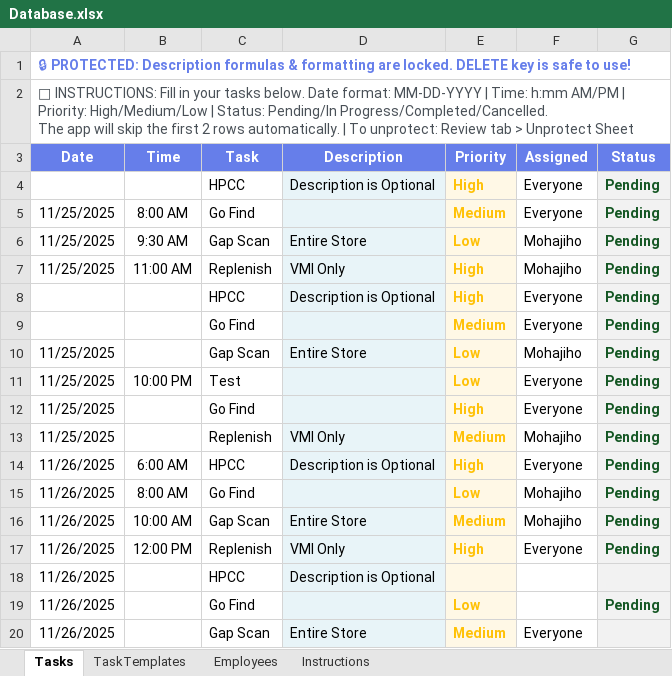
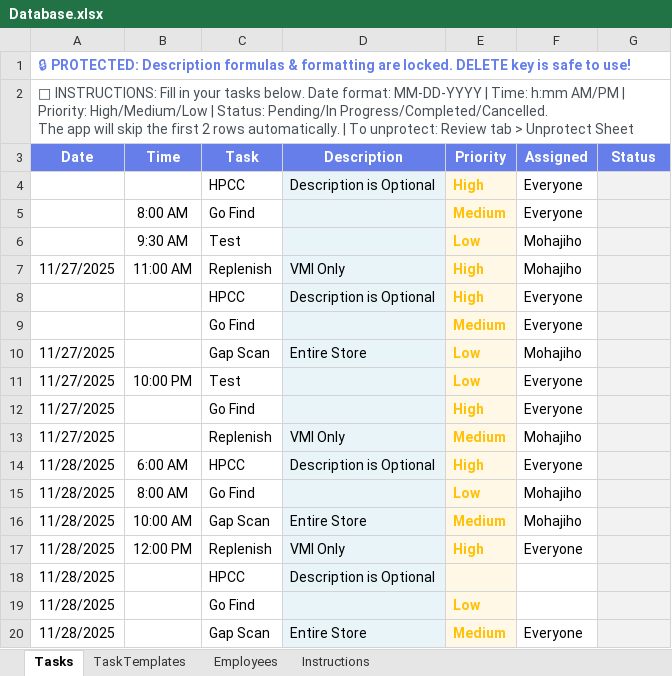
Before and after one commit to MohsenUSA/TaskManager, an Excel workbook: Database.xlsx, sheet Tasks, drawn as a sheet; values as stored, in another font and other column widths than the file's, no borders; conditional formats not drawn; removed rows and columns are numbered as before the commit, all else as after; the diff names each change by its address in the sheet, - before the commit and + after, or states it on an @@ line.

```diff
--- a/Database.xlsx (sheet Tasks)
+++ b/Database.xlsx (sheet Tasks)
-G4:G5 (Status): Pending
+G4:G5 (Status): (empty)
-A5 (Date): 11/25/2025
+A5 (Date): (empty)
-row 6: 11/25/2025 | 9:30 AM | Gap Scan | Entire Store | Low | Mohajiho | Pending
+row 6:  | 9:30 AM | Test |  | Low | Mohajiho
-A7 (Date): 11/25/2025
+A7 (Date): 11/27/2025
-G7:G17 (Status): Pending
+G7:G17 (Status): (empty)
-A10:A13 (Date): 11/25/2025
+A10:A13 (Date): 11/27/2025
-A14:A20 (Date): 11/26/2025
+A14:A20 (Date): 11/28/2025
-G19 (Status): Pending
+G19 (Status): (empty)
```
Also changed, not shown: sheet Instructions, 1 other file.
